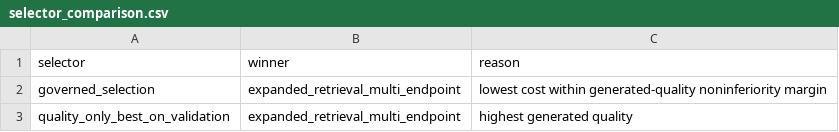
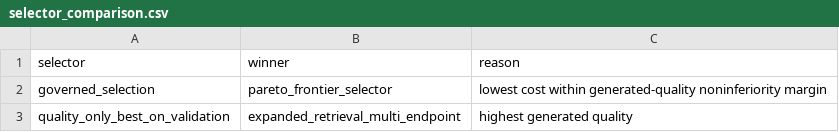
Before and after one commit to AIM-RAGTune/rag-tuning-governance, a CSV file: artifacts/generative_llm_validation/crag/selector_comparison.csv, drawn as a sheet.

Commit message:
Increase CRAG generative validation sample

```diff
--- a/artifacts/generative_llm_validation/crag/selector_comparison.csv
+++ b/artifacts/generative_llm_validation/crag/selector_comparison.csv
@@ -1,3 +1,3 @@
 selector,winner,reason
-governed_selection,expanded_retrieval_multi_endpoint,lowest cost within generated-quality noninferiority margin
+governed_selection,pareto_frontier_selector,lowest cost within generated-quality noninferiority margin
 quality_only_best_on_validation,expanded_retrieval_multi_endpoint,highest generated quality
```
Also changed, not shown: artifacts/generative_llm_validation/crag/pareto_frontier.csv, artifacts/generative_llm_validation/crag/quality_signal_diagnostics.csv, 33 other files.
